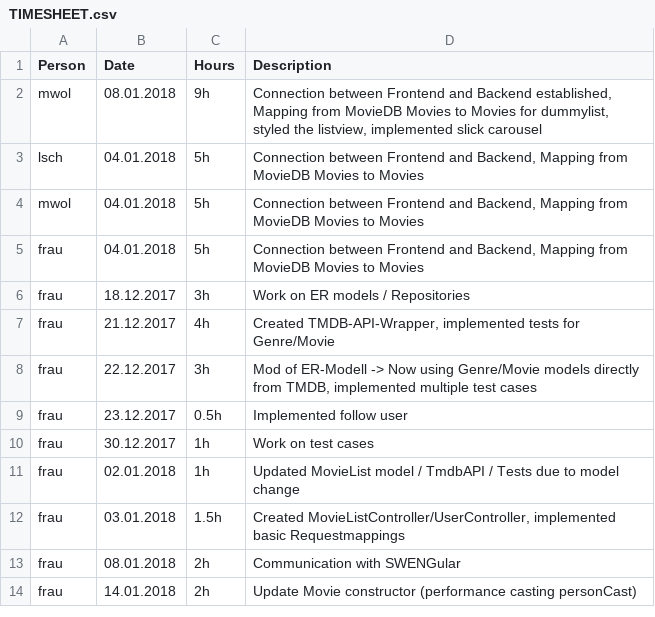
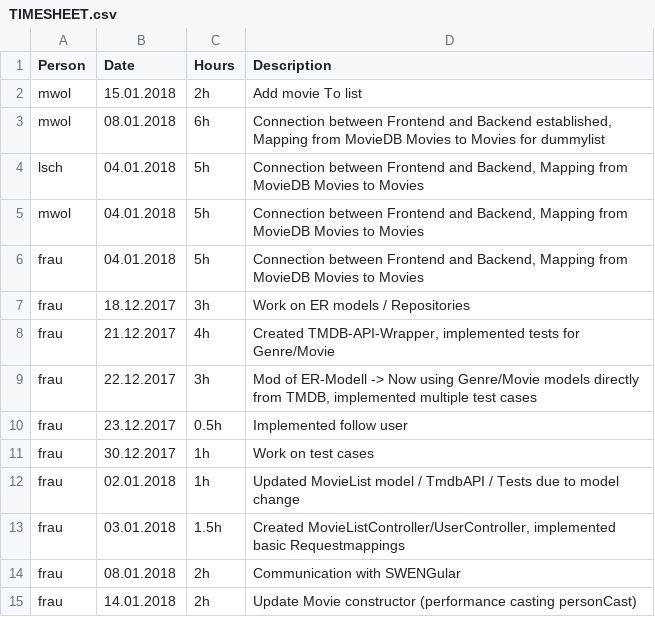
Before and after one commit to MrOrange1992/swengularsb, a CSV file: TIMESHEET.csv, drawn as a sheet.

Commit message:
added AddmovieToList functionality

```diff
--- a/TIMESHEET.csv
+++ b/TIMESHEET.csv
@@ -1,3 +1,4 @@
 Person,Date,Hours,Description
-mwol,08.01.2018,9h,"Connection between Frontend and Backend established, Mapping from MovieDB Movies to Movies for dummylist, styled the listview, implemented slick carousel"
+mwol,15.01.2018,2h,"Add movie To list"
+mwol,08.01.2018,6h,"Connection between Frontend and Backend established, Mapping from MovieDB Movies to Movies for dummylist"
 lsch,04.01.2018,5h,"Connection between Frontend and Backend, Mapping from MovieDB Movies to Movies"
```
Also changed, not shown: 1 other file.
